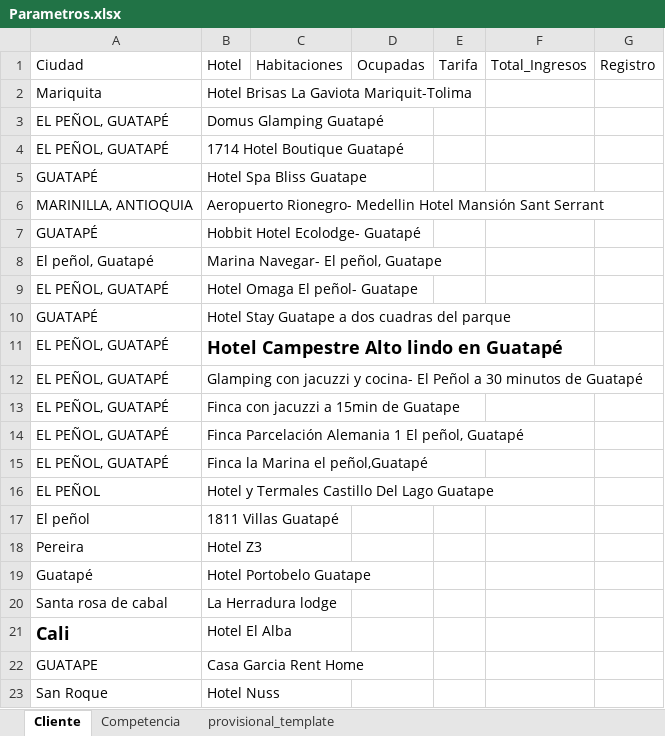
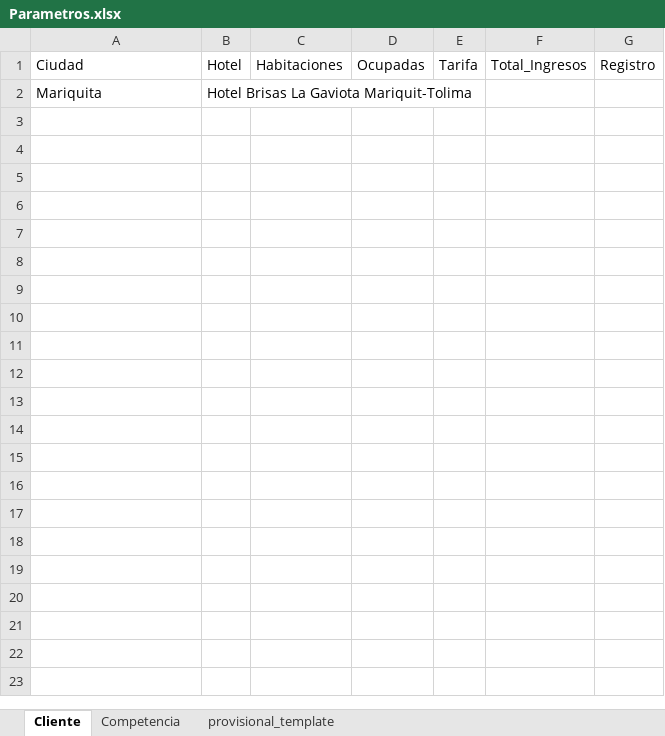
Before and after one commit to Gesglos-Apertura-y-Gestion-Hotelera/booking_scraper, an Excel workbook: app/database/Parametros.xlsx, sheet Cliente, drawn as a sheet; values as stored, in another font and other column widths than the file's, no borders; table styles not drawn; the diff names each change by its address in the sheet, - before the commit and + after, or states it on an @@ line.

```diff
--- a/app/database/Parametros.xlsx (sheet Cliente)
+++ b/app/database/Parametros.xlsx (sheet Cliente)
-row 3: EL PEÑOL, GUATAPÉ | Domus Glamping Guatapé
-row 4: EL PEÑOL, GUATAPÉ | 1714 Hotel Boutique Guatapé
-row 5: GUATAPÉ | Hotel Spa Bliss Guatape
-row 6: MARINILLA, ANTIOQUIA | Aeropuerto Rionegro- Medellin Hotel Mansión Sant Serrant
-row 7: GUATAPÉ | Hobbit Hotel Ecolodge- Guatapé
-row 8: El peñol, Guatapé | Marina Navegar- El peñol, Guatape
-row 9: EL PEÑOL, GUATAPÉ | Hotel Omaga El peñol- Guatape
-row 10: GUATAPÉ | Hotel Stay Guatape a dos cuadras del parque
-row 11: EL PEÑOL, GUATAPÉ | Hotel Campestre Alto lindo en Guatapé
-row 12: EL PEÑOL, GUATAPÉ | Glamping con jacuzzi y cocina- El Peñol a 30 minutos de Guatapé
-row 13: EL PEÑOL, GUATAPÉ | Finca con jacuzzi a 15min de Guatape
-row 14: EL PEÑOL, GUATAPÉ | Finca Parcelación Alemania 1 El peñol, Guatapé
-row 15: EL PEÑOL, GUATAPÉ | Finca la Marina el peñol,Guatapé
-row 16: EL PEÑOL | Hotel y Termales Castillo Del Lago Guatape
-row 17: El peñol | 1811 Villas Guatapé
-row 18: Pereira | Hotel Z3
-row 19: Guatapé | Hotel Portobelo Guatape
-row 20: Santa rosa de cabal | La Herradura lodge
-row 21: Cali | Hotel El Alba
-row 22: GUATAPE | Casa Garcia Rent Home
-row 23: San Roque | Hotel Nuss
```
Also changed, not shown: sheet Competencia, 2 other files.
